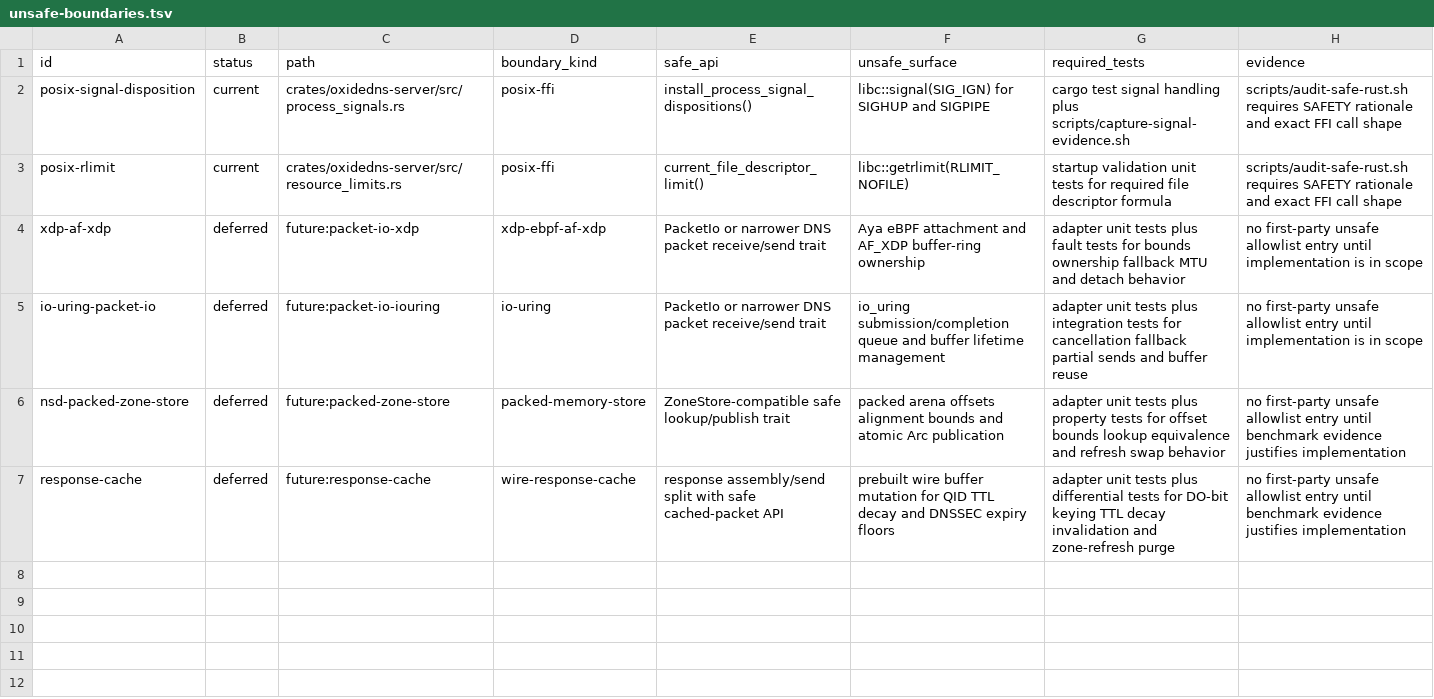
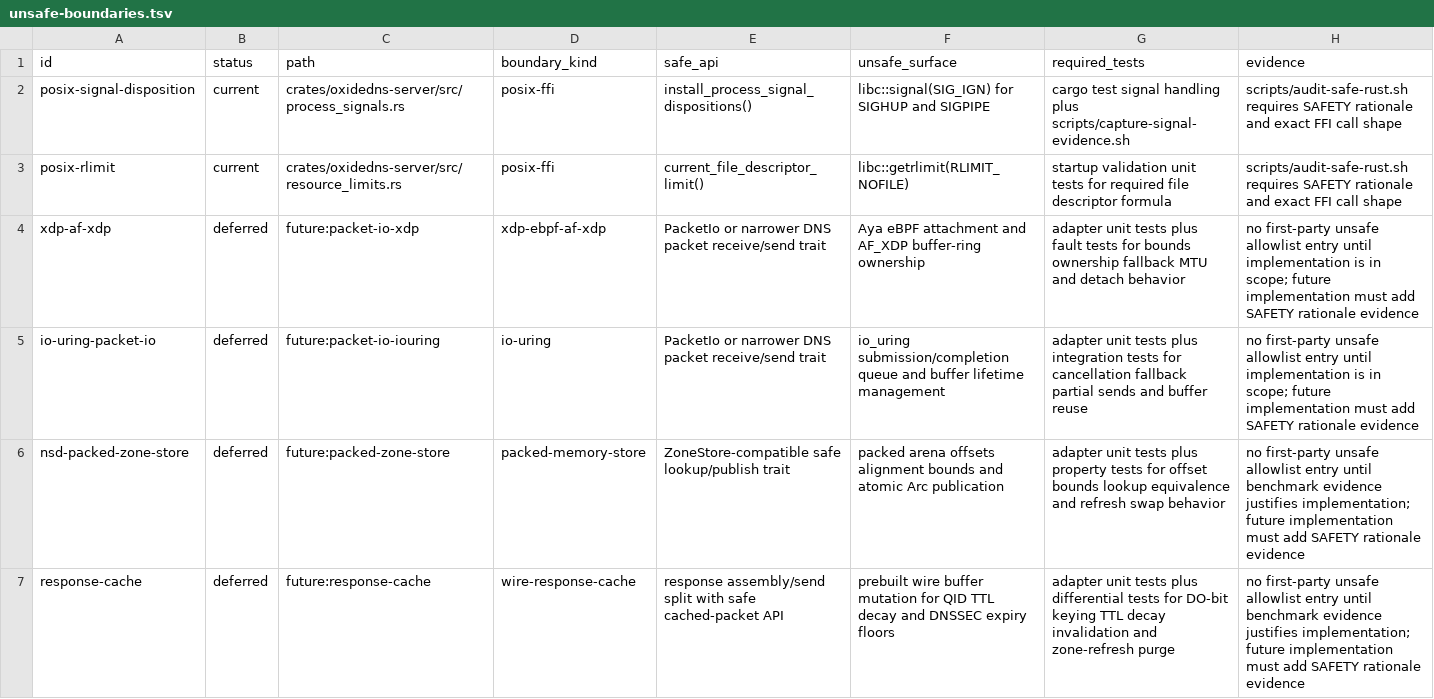
Before and after one commit to Integrity-Ltd/BoronDNS, a TSV file: docs/unsafe-boundaries.tsv, drawn as a sheet.

```diff
--- a/docs/unsafe-boundaries.tsv
+++ b/docs/unsafe-boundaries.tsv
@@ -3,5 +3,5 @@ posix-signal-disposition	current	crates/oxidedns-server/src/process_signals.rs	p
 posix-rlimit	current	crates/oxidedns-server/src/resource_limits.rs	posix-ffi	current_file_descriptor_limit()	libc::getrlimit(RLIMIT_NOFILE)	startup validation unit tests for required file descriptor formula	scripts/audit-safe-rust.sh requires SAFETY rationale and exact FFI call shape
-xdp-af-xdp	deferred	future:packet-io-xdp	xdp-ebpf-af-xdp	PacketIo or narrower DNS packet receive/send trait	Aya eBPF attachment and AF_XDP buffer-ring ownership	adapter unit tests plus fault tests for bounds ownership fallback MTU and detach behavior	no first-party unsafe allowlist entry until implementation is in scope
-io-uring-packet-io	deferred	future:packet-io-iouring	io-uring	PacketIo or narrower DNS packet receive/send trait	io_uring submission/completion queue and buffer lifetime management	adapter unit tests plus integration tests for cancellation fallback partial sends and buffer reuse	no first-party unsafe allowlist entry until implementation is in scope
-nsd-packed-zone-store	deferred	future:packed-zone-store	packed-memory-store	ZoneStore-compatible safe lookup/publish trait	packed arena offsets alignment bounds and atomic Arc publication	adapter unit tests plus property tests for offset bounds lookup equivalence and refresh swap behavior	no first-party unsafe allowlist entry until benchmark evidence justifies implementation
-response-cache	deferred	future:response-cache	wire-response-cache	response assembly/send split with safe cached-packet API	prebuilt wire buffer mutation for QID TTL decay and DNSSEC expiry floors	adapter unit tests plus differential tests for DO-bit keying TTL decay invalidation and zone-refresh purge	no first-party unsafe allowlist entry until benchmark evidence justifies implementation
+xdp-af-xdp	deferred	future:packet-io-xdp	xdp-ebpf-af-xdp	PacketIo or narrower DNS packet receive/send trait	Aya eBPF attachment and AF_XDP buffer-ring ownership	adapter unit tests plus fault tests for bounds ownership fallback MTU and detach behavior	no first-party unsafe allowlist entry until implementation is in scope; future implementation must add SAFETY rationale evidence
+io-uring-packet-io	deferred	future:packet-io-iouring	io-uring	PacketIo or narrower DNS packet receive/send trait	io_uring submission/completion queue and buffer lifetime management	adapter unit tests plus integration tests for cancellation fallback partial sends and buffer reuse	no first-party unsafe allowlist entry until implementation is in scope; future implementation must add SAFETY rationale evidence
+nsd-packed-zone-store	deferred	future:packed-zone-store	packed-memory-store	ZoneStore-compatible safe lookup/publish trait	packed arena offsets alignment bounds and atomic Arc publication	adapter unit tests plus property tests for offset bounds lookup equivalence and refresh swap behavior	no first-party unsafe allowlist entry until benchmark evidence justifies implementation; future implementation must add SAFETY rationale evidence
+response-cache	deferred	future:response-cache	wire-response-cache	response assembly/send split with safe cached-packet API	prebuilt wire buffer mutation for QID TTL decay and DNSSEC expiry floors	adapter unit tests plus differential tests for DO-bit keying TTL decay invalidation and zone-refresh purge	no first-party unsafe allowlist entry until benchmark evidence justifies implementation; future implementation must add SAFETY rationale evidence
```
Also changed, not shown: 8 other files.
